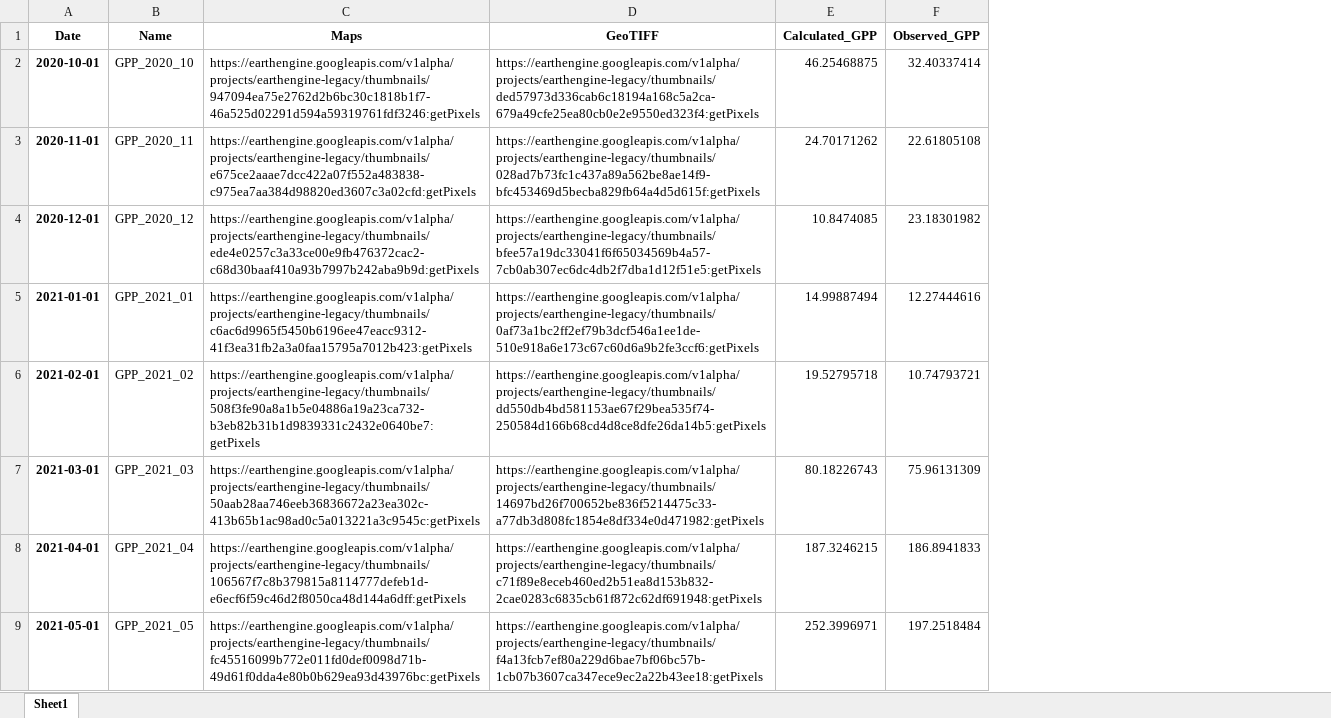
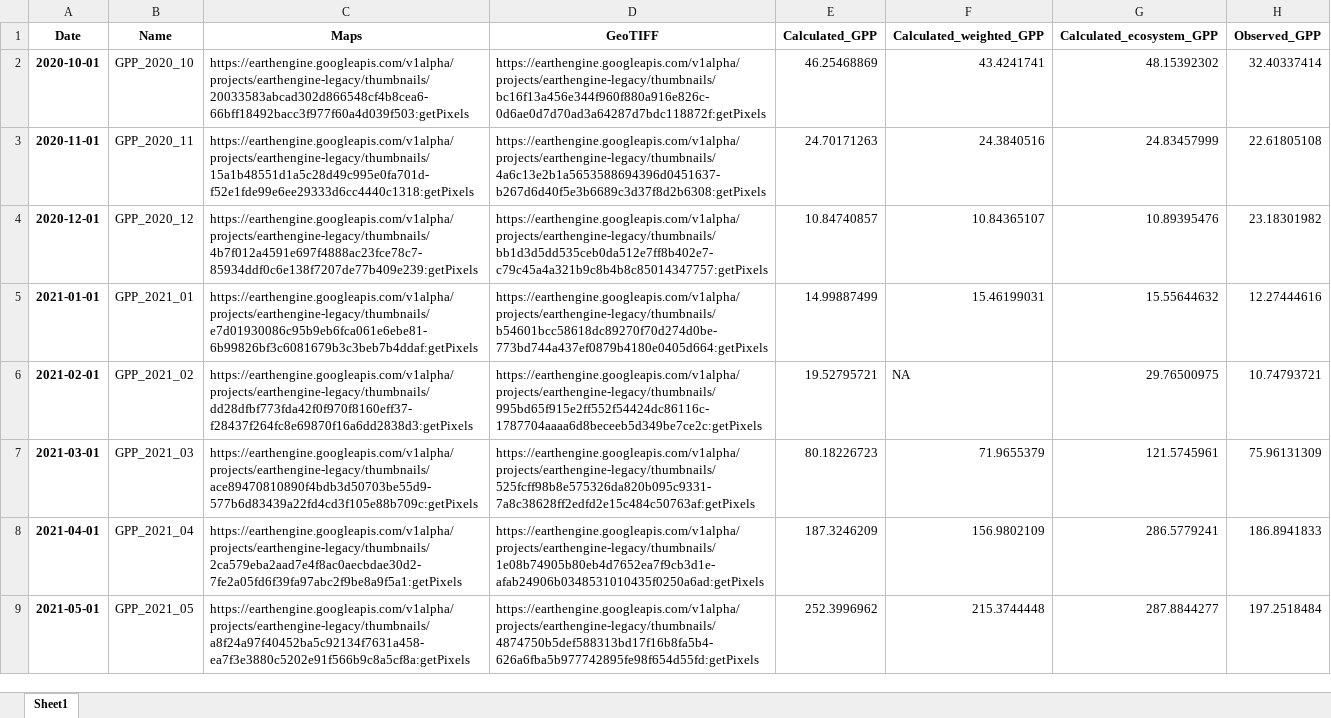
Before and after one commit to Mares2022/eshape_GPP, an Excel workbook: e_shape_linux/Output/Maps_output/DNP_2020_2021_v2_Maps_30.xlsx, sheet Sheet1, drawn as a sheet; values as stored, in another font and other column widths than the file's, no borders; the diff names each change by its address in the sheet, - before the commit and + after, or states it on an @@ line.

```diff
--- a/e_shape_linux/Output/Maps_output/DNP_2020_2021_v2_Maps_30.xlsx (sheet Sheet1)
+++ b/e_shape_linux/Output/Maps_output/DNP_2020_2021_v2_Maps_30.xlsx (sheet Sheet1)
+column F (Calculated_weighted_GPP), rows 2-9: 43.4241741 | 24.3840516 | 10.84365107 | 15.46199031 | NA | 71.9655379 | 156.9802109 | 215.3744448
+column G (Calculated_ecosystem_GPP), rows 2-9: 48.15392302 | 24.83457999 | 10.89395476 | 15.55644632 | 29.76500975 | 121.5745961 | 286.5779241 | 287.8844277
-C2 (Maps): https://earthengine.googleapis.com/v1alpha/projects/earthengine-legacy/thumbnails/947094ea75e2762d2b6bc30c1818b1f7-46a525d02291d594a59319761fdf3246:getPixels
+C2 (Maps): https://earthengine.googleapis.com/v1alpha/projects/earthengine-legacy/thumbnails/20033583abcad302d866548cf4b8cea6-66bff18492bacc3f977f60a4d039f503:getPixels
-D2 (GeoTIFF): https://earthengine.googleapis.com/v1alpha/projects/earthengine-legacy/thumbnails/ded57973d336cab6c18194a168c5a2ca-679a49cfe25ea80cb0e2e9550ed323f4:getPixels
+D2 (GeoTIFF): https://earthengine.googleapis.com/v1alpha/projects/earthengine-legacy/thumbnails/bc16f13a456e344f960f880a916e826c-0d6ae0d7d70ad3a64287d7bdc118872f:getPixels
-E2 (Calculated_GPP): 46.25468875
+E2 (Calculated_GPP): 46.25468869
-C3 (Maps): https://earthengine.googleapis.com/v1alpha/projects/earthengine-legacy/thumbnails/e675ce2aaae7dcc422a07f552a483838-c975ea7aa384d98820ed3607c3a02cfd:getPixels
+C3 (Maps): https://earthengine.googleapis.com/v1alpha/projects/earthengine-legacy/thumbnails/15a1b48551d1a5c28d49c995e0fa701d-f52e1fde99e6ee29333d6cc4440c1318:getPixels
-D3 (GeoTIFF): https://earthengine.googleapis.com/v1alpha/projects/earthengine-legacy/thumbnails/028ad7b73fc1c437a89a562be8ae14f9-bfc453469d5becba829fb64a4d5d615f:getPixels
+D3 (GeoTIFF): https://earthengine.googleapis.com/v1alpha/projects/earthengine-legacy/thumbnails/4a6c13e2b1a5653588694396d0451637-b267d6d40f5e3b6689c3d37f8d2b6308:getPixels
-E3 (Calculated_GPP): 24.70171262
+E3 (Calculated_GPP): 24.70171263
-C4 (Maps): https://earthengine.googleapis.com/v1alpha/projects/earthengine-legacy/thumbnails/ede4e0257c3a33ce00e9fb476372cac2-c68d30baaf410a93b7997b242aba9b9d:getPixels
+C4 (Maps): https://earthengine.googleapis.com/v1alpha/projects/earthengine-legacy/thumbnails/4b7f012a4591e697f4888ac23fce78c7-85934ddf0c6e138f7207de77b409e239:getPixels
-D4 (GeoTIFF): https://earthengine.googleapis.com/v1alpha/projects/earthengine-legacy/thumbnails/bfee57a19dc33041f6f65034569b4a57-7cb0ab307ec6dc4db2f7dba1d12f51e5:getPixels
+D4 (GeoTIFF): https://earthengine.googleapis.com/v1alpha/projects/earthengine-legacy/thumbnails/bb1d3d5dd535ceb0da512e7ff8b402e7-c79c45a4a321b9c8b4b8c85014347757:getPixels
-E4 (Calculated_GPP): 10.8474085
+E4 (Calculated_GPP): 10.84740857
-C5 (Maps): https://earthengine.googleapis.com/v1alpha/projects/earthengine-legacy/thumbnails/c6ac6d9965f5450b6196ee47eacc9312-41f3ea31fb2a3a0faa15795a7012b423:getPixels
+C5 (Maps): https://earthengine.googleapis.com/v1alpha/projects/earthengine-legacy/thumbnails/e7d01930086c95b9eb6fca061e6ebe81-6b99826bf3c6081679b3c3beb7b4ddaf:getPixels
-D5 (GeoTIFF): https://earthengine.googleapis.com/v1alpha/projects/earthengine-legacy/thumbnails/0af73a1bc2ff2ef79b3dcf546a1ee1de-510e918a6e173c67c60d6a9b2fe3ccf6:getPixels
+D5 (GeoTIFF): https://earthengine.googleapis.com/v1alpha/projects/earthengine-legacy/thumbnails/b54601bcc58618dc89270f70d274d0be-773bd744a437ef0879b4180e0405d664:getPixels
-E5 (Calculated_GPP): 14.99887494
+E5 (Calculated_GPP): 14.99887499
-C6 (Maps): https://earthengine.googleapis.com/v1alpha/projects/earthengine-legacy/thumbnails/508f3fe90a8a1b5e04886a19a23ca732-b3eb82b31b1d9839331c2432e0640be7:getPixels
+C6 (Maps): https://earthengine.googleapis.com/v1alpha/projects/earthengine-legacy/thumbnails/dd28dfbf773fda42f0f970f8160eff37-f28437f264fc8e69870f16a6dd2838d3:getPixels
-D6 (GeoTIFF): https://earthengine.googleapis.com/v1alpha/projects/earthengine-legacy/thumbnails/dd550db4bd581153ae67f29bea535f74-250584d166b68cd4d8ce8dfe26da14b5:getPixels
+D6 (GeoTIFF): https://earthengine.googleapis.com/v1alpha/projects/earthengine-legacy/thumbnails/995bd65f915e2ff552f54424dc86116c-1787704aaaa6d8beceeb5d349be7ce2c:getPixels
-E6 (Calculated_GPP): 19.52795718
+E6 (Calculated_GPP): 19.52795721
-C7 (Maps): https://earthengine.googleapis.com/v1alpha/projects/earthengine-legacy/thumbnails/50aab28aa746eeb36836672a23ea302c-413b65b1ac98ad0c5a013221a3c9545c:getPixels
+C7 (Maps): https://earthengine.googleapis.com/v1alpha/projects/earthengine-legacy/thumbnails/ace89470810890f4bdb3d50703be55d9-577b6d83439a22fd4cd3f105e88b709c:getPixels
-D7 (GeoTIFF): https://earthengine.googleapis.com/v1alpha/projects/earthengine-legacy/thumbnails/14697bd26f700652be836f5214475c33-a77db3d808fc1854e8df334e0d471982:getPixels
+D7 (GeoTIFF): https://earthengine.googleapis.com/v1alpha/projects/earthengine-legacy/thumbnails/525fcff98b8e575326da820b095c9331-7a8c38628ff2edfd2e15c484c50763af:getPixels
-E7 (Calculated_GPP): 80.18226743
+E7 (Calculated_GPP): 80.18226723
-C8 (Maps): https://earthengine.googleapis.com/v1alpha/projects/earthengine-legacy/thumbnails/106567f7c8b379815a8114777defeb1d-e6ecf6f59c46d2f8050ca48d144a6dff:getPixels
+C8 (Maps): https://earthengine.googleapis.com/v1alpha/projects/earthengine-legacy/thumbnails/2ca579eba2aad7e4f8ac0aecbdae30d2-7fe2a05fd6f39fa97abc2f9be8a9f5a1:getPixels
-D8 (GeoTIFF): https://earthengine.googleapis.com/v1alpha/projects/earthengine-legacy/thumbnails/c71f89e8eceb460ed2b51ea8d153b832-2cae0283c6835cb61f872c62df691948:getPixels
+D8 (GeoTIFF): https://earthengine.googleapis.com/v1alpha/projects/earthengine-legacy/thumbnails/1e08b74905b80eb4d7652ea7f9cb3d1e-afab24906b0348531010435f0250a6ad:getPixels
-E8 (Calculated_GPP): 187.3246215
+E8 (Calculated_GPP): 187.3246209
-C9 (Maps): https://earthengine.googleapis.com/v1alpha/projects/earthengine-legacy/thumbnails/fc45516099b772e011fd0def0098d71b-49d61f0dda4e80b0b629ea93d43976bc:getPixels
+C9 (Maps): https://earthengine.googleapis.com/v1alpha/projects/earthengine-legacy/thumbnails/a8f24a97f40452ba5c92134f7631a458-ea7f3e3880c5202e91f566b9c8a5cf8a:getPixels
-D9 (GeoTIFF): https://earthengine.googleapis.com/v1alpha/projects/earthengine-legacy/thumbnails/f4a13fcb7ef80a229d6bae7bf06bc57b-1cb07b3607ca347ece9ec2a22b43ee18:getPixels
+D9 (GeoTIFF): https://earthengine.googleapis.com/v1alpha/projects/earthengine-legacy/thumbnails/4874750b5def588313bd17f16b8fa5b4-626a6fba5b977742895fe98f654d55fd:getPixels
-E9 (Calculated_GPP): 252.3996971
+E9 (Calculated_GPP): 252.3996962
```
Also changed, not shown: e_shape_linux/Output/Maps_output/DNP_2020_2021_v2_Maps_15.xlsx, e_shape_linux/Output/Model_output/DNP_2020_2021_v2_Interdependency_analysis.xlsx, 10 other files.
